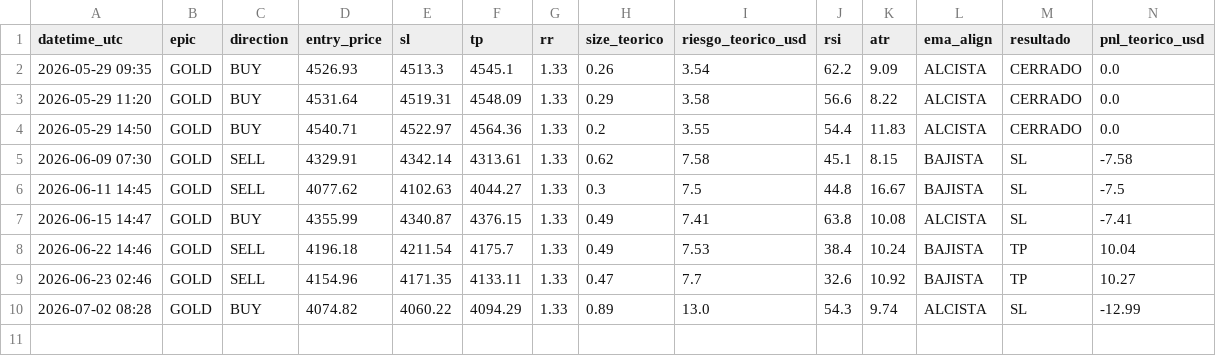
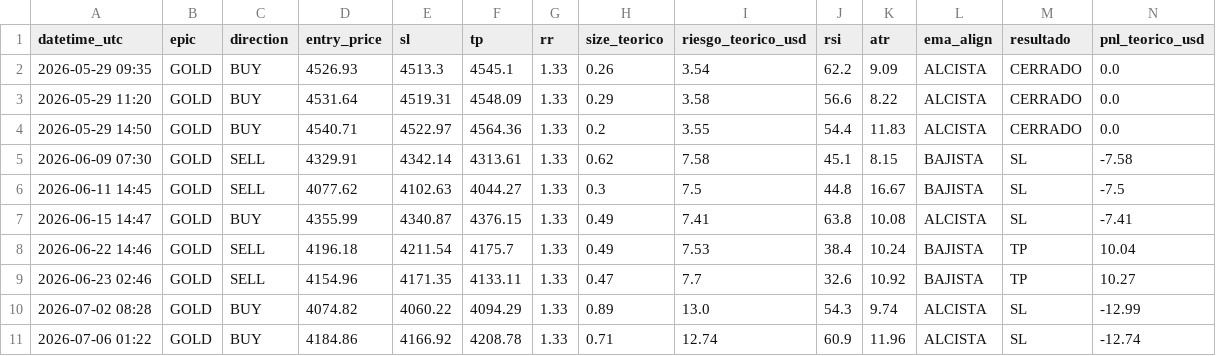
Before and after one commit to juanpimr2/aurex, a CSV file: bot-centralizado/backend/m15_signal_log.csv, drawn as a sheet; only a part is shown; rows hold the shown columns only; the diff names each change by its address in the sheet, - before the commit and + after, or states it on an @@ line.

```diff
--- a/bot-centralizado/backend/m15_signal_log.csv
+++ b/bot-centralizado/backend/m15_signal_log.csv
+row 11: 2026-07-06 01:22 | GOLD | BUY | 4184.86 | 4166.92 | 4208.78 | 1.33 | 0.71 | 12.74 | 60.9 | 11.96 | ALCISTA | SL | -12.74
```
Also changed, not shown: 3 other files.
